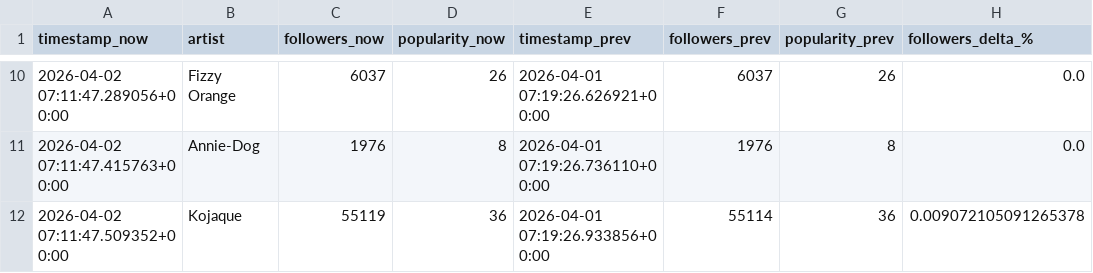
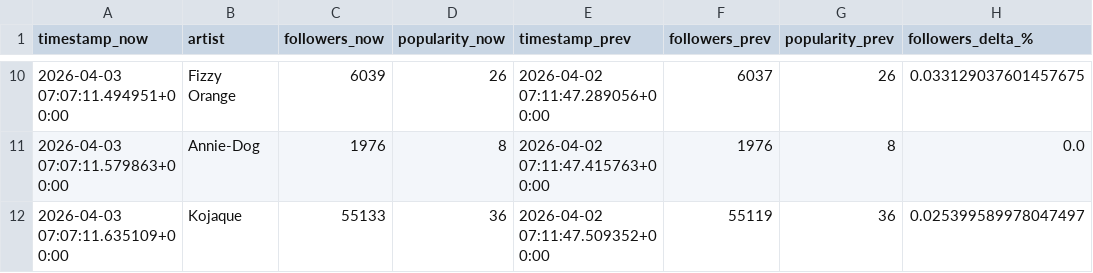
Before and after one commit to j-kearney14/breakout-radar, a CSV file: latest_metrics.csv, drawn as a sheet; only a part is shown, gaps mark what is left out; the diff covers the shown part only.

```diff
--- a/latest_metrics.csv
+++ b/latest_metrics.csv
@@ -10,3 +10,3 @@ timestamp_now,artist,followers_now,popularity_now,timestamp_prev,followers_prev,
-2026-04-02 07:11:47.289056+00:00,Fizzy Orange,6037,26,2026-04-01 07:19:26.626921+00:00,6037,26,0.0
-2026-04-02 07:11:47.415763+00:00,Annie-Dog,1976,8,2026-04-01 07:19:26.736110+00:00,1976,8,0.0
-2026-04-02 07:11:47.509352+00:00,Kojaque,55119,36,2026-04-01 07:19:26.933856+00:00,55114,36,0.009072105091265378
+2026-04-03 07:07:11.494951+00:00,Fizzy Orange,6039,26,2026-04-02 07:11:47.289056+00:00,6037,26,0.033129037601457675
+2026-04-03 07:07:11.579863+00:00,Annie-Dog,1976,8,2026-04-02 07:11:47.415763+00:00,1976,8,0.0
+2026-04-03 07:07:11.635109+00:00,Kojaque,55133,36,2026-04-02 07:11:47.509352+00:00,55119,36,0.025399589978047497
```
Also changed, not shown: 3 added rows, 3 removed rows and 25 edited cells elsewhere in this file, 1 other file.
